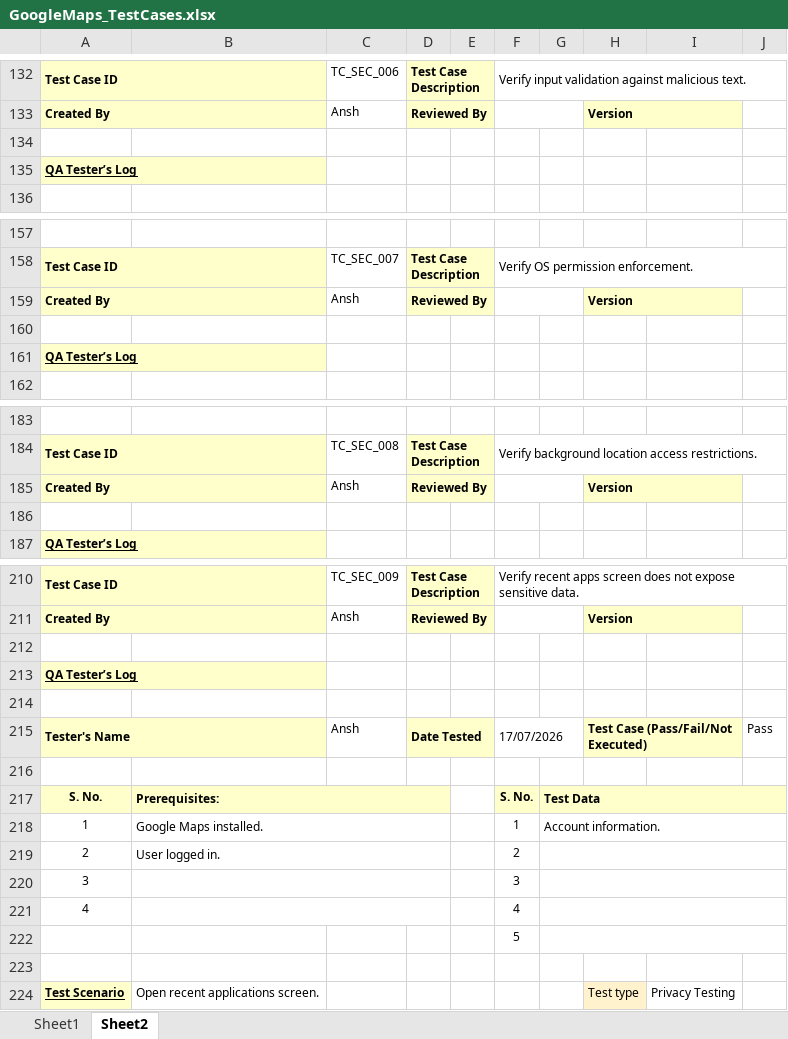
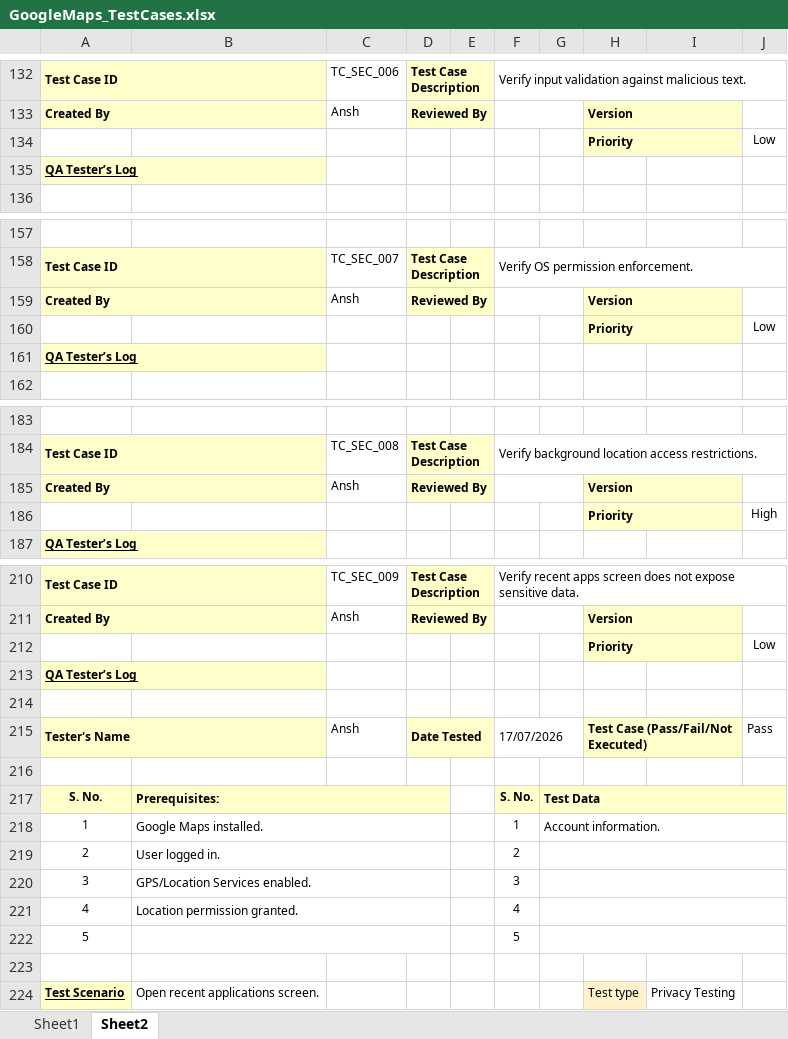
Before and after one commit to AnshVerma-ITT/SDET_AnshVerma, an Excel workbook: Assignment2/GoogleMaps/GoogleMaps_TestCases.xlsx, sheet Sheet2, drawn as a sheet; only a part is shown, gaps mark what is left out; values as stored, in another font and other column widths than the file's, no borders; charts and pictures not drawn; the diff covers the shown part only; the diff names each change by its address in the sheet, - before the commit and + after, or states it on an @@ line.

```diff
--- a/Assignment2/GoogleMaps/GoogleMaps_TestCases.xlsx (sheet Sheet2)
+++ b/Assignment2/GoogleMaps/GoogleMaps_TestCases.xlsx (sheet Sheet2)
-row 134: (empty)
+row 134:  |  |  |  |  |  |  | Priority |  | Low
-H134:I134 fill: none
+H134:I134 fill: #FFFFCC
+H134:I134 merged
-row 160: (empty)
+row 160:  |  |  |  |  |  |  | Priority |  | Low
-H160:I160 fill: none
+H160:I160 fill: #FFFFCC
+H160:I160 merged
-row 186: (empty)
+row 186:  |  |  |  |  |  |  | Priority |  | High
-H186:I186 fill: none
+H186:I186 fill: #FFFFCC
+H186:I186 merged
-row 212: (empty)
+row 212:  |  |  |  |  |  |  | Priority |  | Low
-H212:I212 fill: none
+H212:I212 fill: #FFFFCC
+H212:I212 merged
-B220: (empty)
+B220: GPS/Location Services enabled.
-B221: (empty)
+B221: Location permission granted.
-A222: (empty)
+A222: 5
+B222:D222 merged
```
Also changed, not shown: 21 edited cells, cell formats and merged cells elsewhere in this sheet, sheet Sheet1, charts or pictures, 3 other files.
